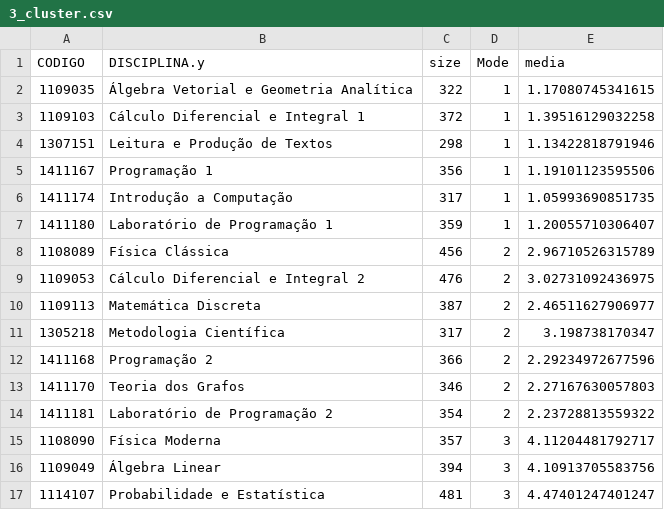
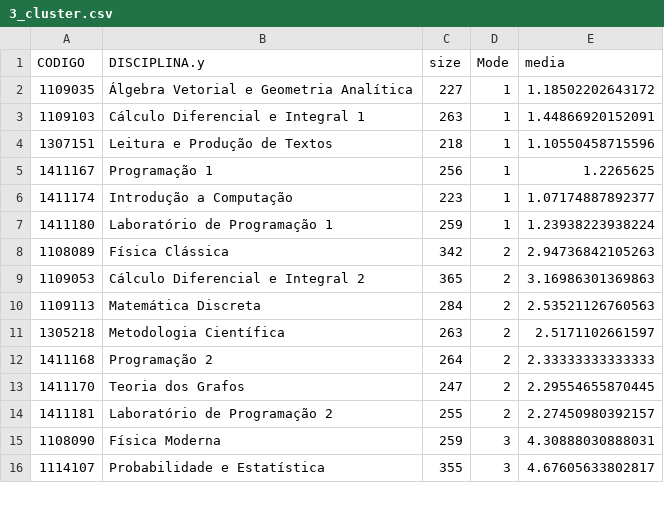
Before and after one commit to analytics-ufcg/ccc-analytics, a CSV file: ccc-analytics-2.0/data/3_cluster.csv, drawn as a sheet; only a part is shown; the diff covers the shown part only.

```diff
--- a/ccc-analytics-2.0/data/3_cluster.csv
+++ b/ccc-analytics-2.0/data/3_cluster.csv
@@ -1,17 +1,16 @@
 "CODIGO","DISCIPLINA.y","size","Mode","media"
-1109035,"Álgebra Vetorial e Geometria Analítica",322,1,1.17080745341615
-1109103,"Cálculo Diferencial e Integral 1",372,1,1.39516129032258
-1307151,"Leitura e Produção de Textos",298,1,1.13422818791946
-1411167,"Programação 1",356,1,1.19101123595506
-1411174,"Introdução a Computação",317,1,1.05993690851735
-1411180,"Laboratório de Programação 1",359,1,1.20055710306407
-1108089,"Física Clássica",456,2,2.96710526315789
-1109053,"Cálculo Diferencial e Integral 2",476,2,3.02731092436975
-1109113,"Matemática Discreta",387,2,2.46511627906977
-1305218,"Metodologia Científica",317,2,3.198738170347
-1411168,"Programação 2",366,2,2.29234972677596
-1411170,"Teoria dos Grafos",346,2,2.27167630057803
-1411181,"Laboratório de Programação 2",354,2,2.23728813559322
-1108090,"Física Moderna",357,3,4.11204481792717
-1109049,"Álgebra Linear",394,3,4.10913705583756
-1114107,"Probabilidade e Estatística",481,3,4.47401247401247
+1109035,"Álgebra Vetorial e Geometria Analítica",227,1,1.18502202643172
+1109103,"Cálculo Diferencial e Integral 1",263,1,1.44866920152091
+1307151,"Leitura e Produção de Textos",218,1,1.10550458715596
+1411167,"Programação 1",256,1,1.2265625
+1411174,"Introdução a Computação",223,1,1.07174887892377
+1411180,"Laboratório de Programação 1",259,1,1.23938223938224
+1108089,"Física Clássica",342,2,2.94736842105263
+1109053,"Cálculo Diferencial e Integral 2",365,2,3.16986301369863
+1109113,"Matemática Discreta",284,2,2.53521126760563
+1305218,"Metodologia Científica",263,2,2.5171102661597
+1411168,"Programação 2",264,2,2.33333333333333
+1411170,"Teoria dos Grafos",247,2,2.29554655870445
+1411181,"Laboratório de Programação 2",255,2,2.27450980392157
+1108090,"Física Moderna",259,3,4.30888030888031
+1114107,"Probabilidade e Estatística",355,3,4.67605633802817
```
Also changed, not shown: 4 added rows, 3 removed rows and 50 edited cells elsewhere in this file, ccc-analytics-2.0/data/1_cluster.csv, ccc-analytics-2.0/data/2_cluster.csv, 5 other files.
